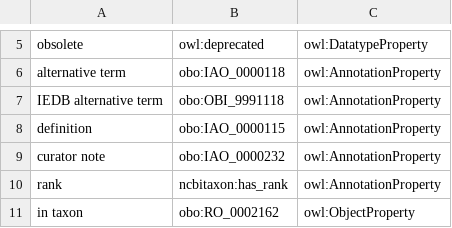
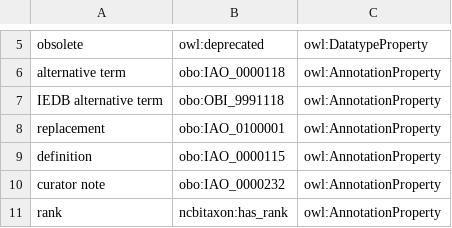
Before and after one commit to IEDB/ONTIE, a TSV file: ontology/external.tsv, drawn as a sheet; only a part is shown, gaps mark what is left out; the shorter side is filled out with more unchanged rows; the diff names each change by its address in the sheet, - before the commit and + after, or states it on an @@ line.

```diff
--- a/ontology/external.tsv
+++ b/ontology/external.tsv
+row 8: replacement | obo:IAO_0100001 | owl:AnnotationProperty
```
Also changed, not shown: ontology/index.tsv, ontology/predicates.tsv, 1 other file.
